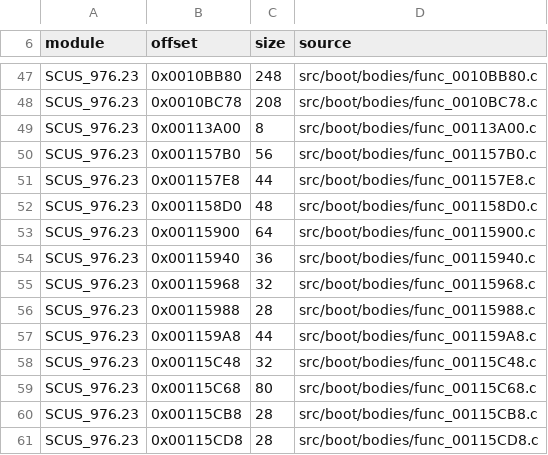
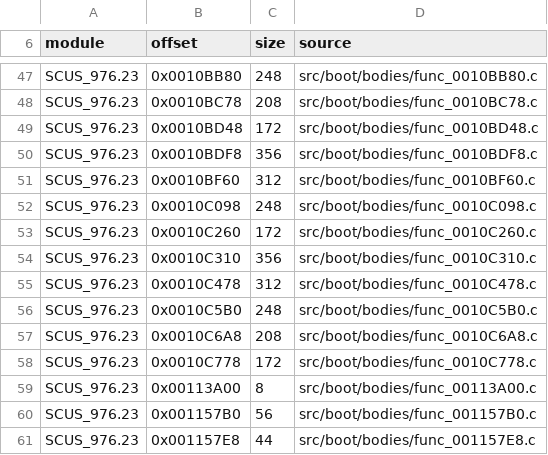
Before and after one commit to OpenRAC/rac-sac-decomp, a TSV file: config/boot/bodies.tsv, drawn as a sheet; only a part is shown, gaps mark what is left out; the shorter side is filled out with more unchanged rows; the diff names each change by its address in the sheet, - before the commit and + after, or states it on an @@ line.

Commit message:
Match 10 more boot 3x3 affine helpers
Lot w7/B018: packed, 16-byte-row and mixed-layout transpose/invert/scale
bodies with translation. 10 of 15 placements exact (2 556 unique bytes),
re-measured by the root. Five remain parked: one inventory bound that
starts eight bytes late, and four M*v / M^-1*v bodies whose first
register differs.

ByteMatch: 419 functions, 36 416 bytes (0.50 %).

```diff
--- a/config/boot/bodies.tsv
+++ b/config/boot/bodies.tsv
+row 49: SCUS_976.23 | 0x0010BD48 | 172 | src/boot/bodies/func_0010BD48.c
+row 50: SCUS_976.23 | 0x0010BDF8 | 356 | src/boot/bodies/func_0010BDF8.c
+row 51: SCUS_976.23 | 0x0010BF60 | 312 | src/boot/bodies/func_0010BF60.c
+row 52: SCUS_976.23 | 0x0010C098 | 248 | src/boot/bodies/func_0010C098.c
+row 53: SCUS_976.23 | 0x0010C260 | 172 | src/boot/bodies/func_0010C260.c
+row 54: SCUS_976.23 | 0x0010C310 | 356 | src/boot/bodies/func_0010C310.c
+row 55: SCUS_976.23 | 0x0010C478 | 312 | src/boot/bodies/func_0010C478.c
+row 56: SCUS_976.23 | 0x0010C5B0 | 248 | src/boot/bodies/func_0010C5B0.c
+row 57: SCUS_976.23 | 0x0010C6A8 | 208 | src/boot/bodies/func_0010C6A8.c
+row 58: SCUS_976.23 | 0x0010C778 | 172 | src/boot/bodies/func_0010C778.c
```
Also changed, not shown: config/boot/body_sources.tsv, 14 other files.
